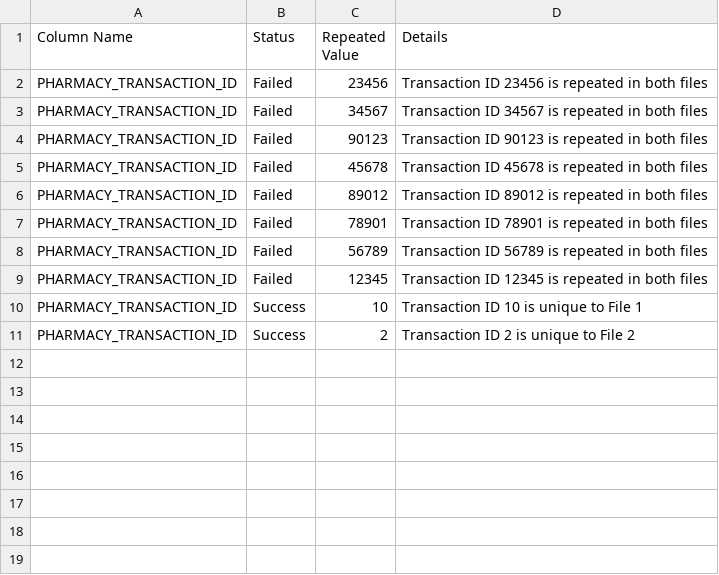
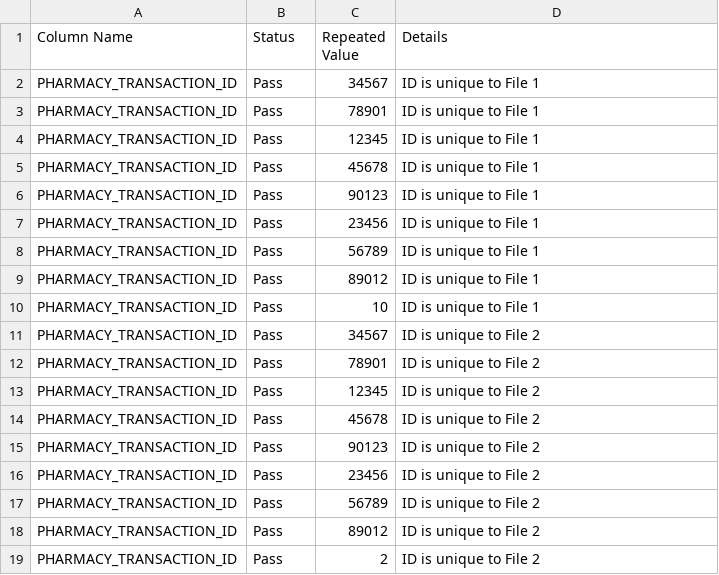
Before and after one commit to VishwajeetAnekar/sample-checking, a CSV file: Results/unique_value_validation_result.csv, drawn as a sheet.

```diff
--- a/Results/unique_value_validation_result.csv
+++ b/Results/unique_value_validation_result.csv
@@ -1,11 +1,19 @@
 Column Name,Status,Repeated Value,Details
-PHARMACY_TRANSACTION_ID,Failed,23456,Transaction ID 23456 is repeated in both files
-PHARMACY_TRANSACTION_ID,Failed,34567,Transaction ID 34567 is repeated in both files
-PHARMACY_TRANSACTION_ID,Failed,90123,Transaction ID 90123 is repeated in both files
-PHARMACY_TRANSACTION_ID,Failed,45678,Transaction ID 45678 is repeated in both files
-PHARMACY_TRANSACTION_ID,Failed,89012,Transaction ID 89012 is repeated in both files
-PHARMACY_TRANSACTION_ID,Failed,78901,Transaction ID 78901 is repeated in both files
-PHARMACY_TRANSACTION_ID,Failed,56789,Transaction ID 56789 is repeated in both files
-PHARMACY_TRANSACTION_ID,Failed,12345,Transaction ID 12345 is repeated in both files
-PHARMACY_TRANSACTION_ID,Success,10,Transaction ID 10 is unique to File 1
-PHARMACY_TRANSACTION_ID,Success,2,Transaction ID 2 is unique to File 2
+PHARMACY_TRANSACTION_ID,Pass,34567,ID is unique to File 1
+PHARMACY_TRANSACTION_ID,Pass,78901,ID is unique to File 1
+PHARMACY_TRANSACTION_ID,Pass,12345,ID is unique to File 1
+PHARMACY_TRANSACTION_ID,Pass,45678,ID is unique to File 1
+PHARMACY_TRANSACTION_ID,Pass,90123,ID is unique to File 1
+PHARMACY_TRANSACTION_ID,Pass,23456,ID is unique to File 1
+PHARMACY_TRANSACTION_ID,Pass,56789,ID is unique to File 1
+PHARMACY_TRANSACTION_ID,Pass,89012,ID is unique to File 1
+PHARMACY_TRANSACTION_ID,Pass,10,ID is unique to File 1
+PHARMACY_TRANSACTION_ID,Pass,34567,ID is unique to File 2
+PHARMACY_TRANSACTION_ID,Pass,78901,ID is unique to File 2
+PHARMACY_TRANSACTION_ID,Pass,12345,ID is unique to File 2
+PHARMACY_TRANSACTION_ID,Pass,45678,ID is unique to File 2
+PHARMACY_TRANSACTION_ID,Pass,90123,ID is unique to File 2
+PHARMACY_TRANSACTION_ID,Pass,23456,ID is unique to File 2
+PHARMACY_TRANSACTION_ID,Pass,56789,ID is unique to File 2
+PHARMACY_TRANSACTION_ID,Pass,89012,ID is unique to File 2
+PHARMACY_TRANSACTION_ID,Pass,2,ID is unique to File 2
```
Also changed, not shown: Results/duplicate_keys_validation_result.csv, configuration.csv, 17 other files.
